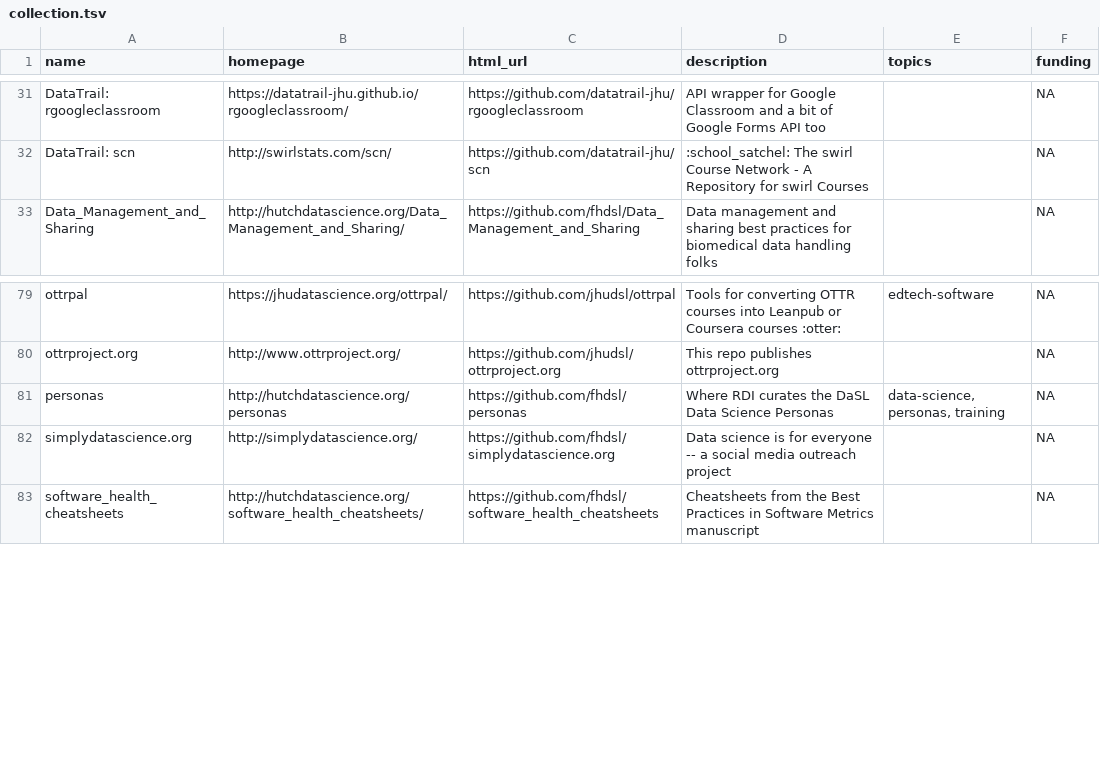
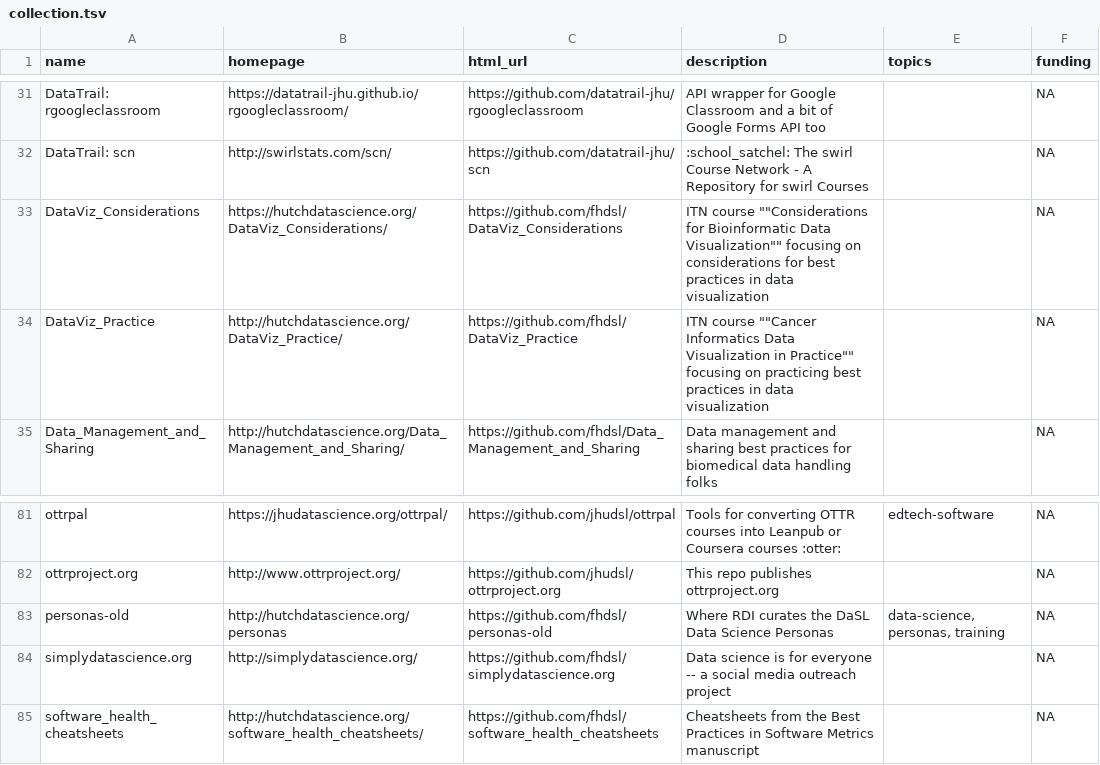
Before and after one commit to fhdsl/DaSL_Collection, a TSV file: resources/collection.tsv, drawn as a sheet; only a part is shown, gaps mark what is left out.

Commit message:
Add collection file

```diff
--- a/resources/collection.tsv
+++ b/resources/collection.tsv
@@ -32,2 +32,4 @@ DataTrail: rgoogleclassroom	https://datatrail-jhu.github.io/rgoogleclassroom/	ht
 DataTrail: scn	http://swirlstats.com/scn/	https://github.com/datatrail-jhu/scn	:school_satchel: The swirl Course Network - A Repository for swirl Courses		NA
+DataViz_Considerations	https://hutchdatascience.org/DataViz_Considerations/	https://github.com/fhdsl/DataViz_Considerations	ITN course ""Considerations for Bioinformatic Data Visualization"" focusing on considerations for best practices in data visualization		NA
+DataViz_Practice	http://hutchdatascience.org/DataViz_Practice/	https://github.com/fhdsl/DataViz_Practice	ITN course ""Cancer Informatics Data Visualization in Practice"" focusing on practicing best practices in data visualization		NA
 Data_Management_and_Sharing	http://hutchdatascience.org/Data_Management_and_Sharing/	https://github.com/fhdsl/Data_Management_and_Sharing	Data management and sharing best practices for biomedical data handling folks		NA
@@ -80,3 +82,3 @@ ottrpal	https://jhudatascience.org/ottrpal/	https://github.com/jhudsl/ottrpal	To
 ottrproject.org	http://www.ottrproject.org/	https://github.com/jhudsl/ottrproject.org	This repo publishes ottrproject.org		NA
-personas	http://hutchdatascience.org/personas	https://github.com/fhdsl/personas	Where RDI curates the DaSL Data Science Personas	data-science, personas, training	NA
+personas-old	http://hutchdatascience.org/personas	https://github.com/fhdsl/personas-old	Where RDI curates the DaSL Data Science Personas	data-science, personas, training	NA
 simplydatascience.org	http://simplydatascience.org/	https://github.com/fhdsl/simplydatascience.org	Data science is for everyone -- a social media outreach project		NA
```
